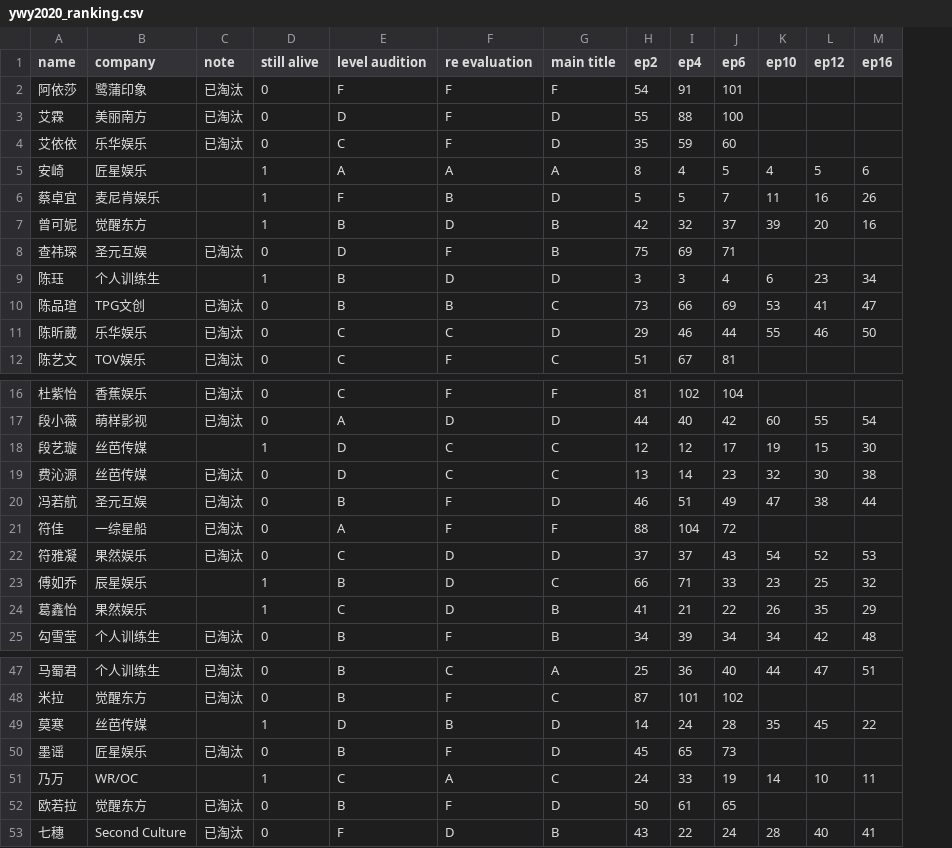
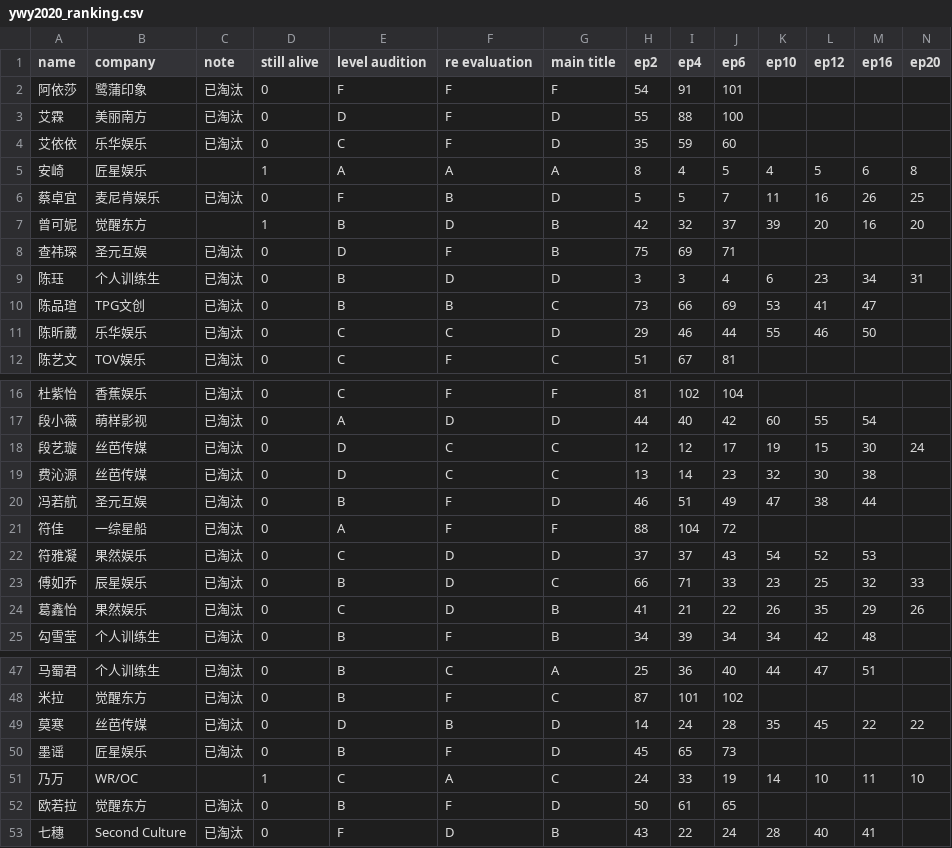
Before and after one commit to mozkoe/ywy2020ranking, a CSV file: pages/ywy2020/ywy2020_ranking.csv, drawn as a sheet; only a part is shown, gaps mark what is left out; the diff covers the shown part only; the diff names each change by its address in the sheet, - before the commit and + after, or states it on an @@ line.

```diff
--- a/pages/ywy2020/ywy2020_ranking.csv
+++ b/pages/ywy2020/ywy2020_ranking.csv
+column N (ep20), rows 5-9: 8 | 25 | 20 |  | 31; rows 18-24: 24 |  |  |  |  | 33 | 26; rows 49-51: 22 |  | 10
-C6 (note): (empty)
+C6 (note): 已淘汰
-D6 (still alive): 1
+D6 (still alive): 0
-C9 (note): (empty)
+C9 (note): 已淘汰
-D9 (still alive): 1
+D9 (still alive): 0
-C18 (note): (empty)
+C18 (note): 已淘汰
-D18 (still alive): 1
+D18 (still alive): 0
-C23:C24 (note): (empty)
+C23:C24 (note): 已淘汰
-D23:D24 (still alive): 1
+D23:D24 (still alive): 0
-C49 (note): (empty)
+C49 (note): 已淘汰
-D49 (still alive): 1
+D49 (still alive): 0
```
Also changed, not shown: 18 edited cells elsewhere in this file.
